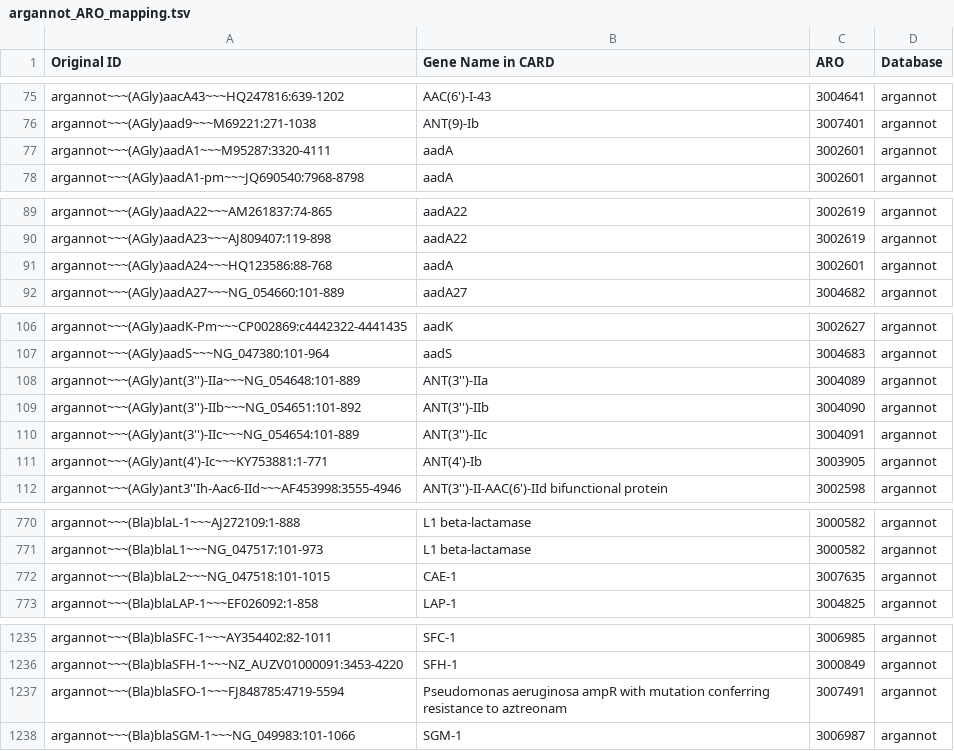
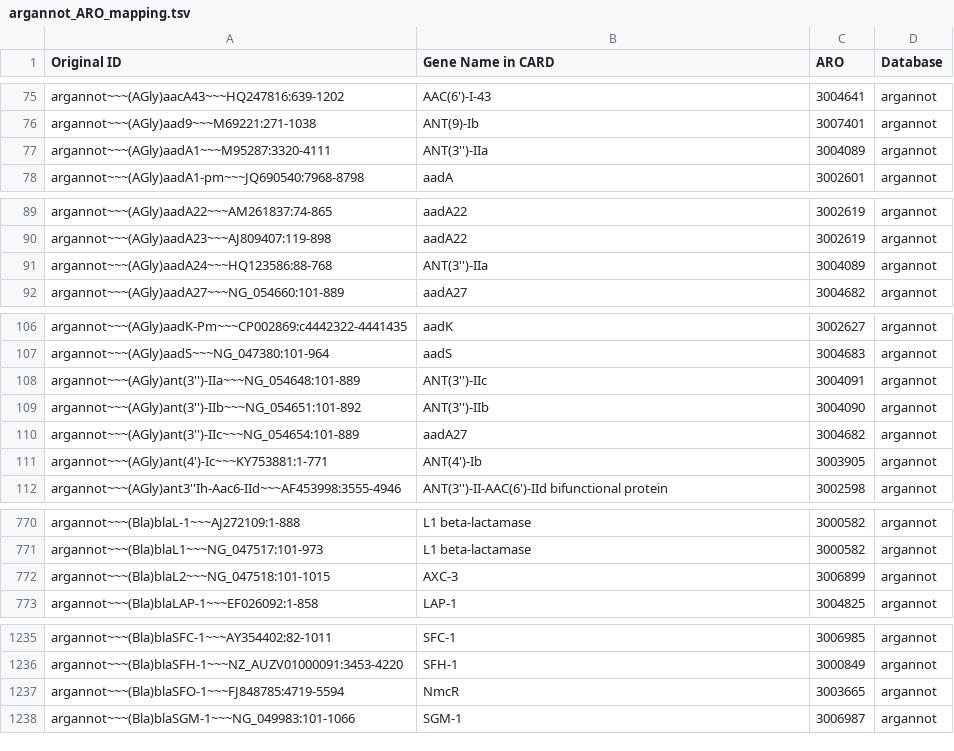
Before and after one commit to BigDataBiology/argNorm, a TSV file: argnorm/data/argannot_ARO_mapping.tsv, drawn as a sheet; only a part is shown, gaps mark what is left out; the diff covers the shown part only.

```diff
--- a/argnorm/data/argannot_ARO_mapping.tsv
+++ b/argnorm/data/argannot_ARO_mapping.tsv
@@ -76,3 +76,3 @@ argannot~~~(AGly)aacA43~~~HQ247816:639-1202	AAC(6')-I-43	3004641	argannot
 argannot~~~(AGly)aad9~~~M69221:271-1038	ANT(9)-Ib	3007401	argannot
-argannot~~~(AGly)aadA1~~~M95287:3320-4111	aadA	3002601	argannot
+argannot~~~(AGly)aadA1~~~M95287:3320-4111	ANT(3'')-IIa	3004089	argannot
 argannot~~~(AGly)aadA1-pm~~~JQ690540:7968-8798	aadA	3002601	argannot
@@ -90,3 +90,3 @@ argannot~~~(AGly)aadA22~~~AM261837:74-865	aadA22	3002619	argannot
 argannot~~~(AGly)aadA23~~~AJ809407:119-898	aadA22	3002619	argannot
-argannot~~~(AGly)aadA24~~~HQ123586:88-768	aadA	3002601	argannot
+argannot~~~(AGly)aadA24~~~HQ123586:88-768	ANT(3'')-IIa	3004089	argannot
 argannot~~~(AGly)aadA27~~~NG_054660:101-889	aadA27	3004682	argannot
@@ -107,5 +107,5 @@ argannot~~~(AGly)aadK-Pm~~~CP002869:c4442322-4441435	aadK	3002627	argannot
 argannot~~~(AGly)aadS~~~NG_047380:101-964	aadS	3004683	argannot
-argannot~~~(AGly)ant(3'')-IIa~~~NG_054648:101-889	ANT(3'')-IIa	3004089	argannot
+argannot~~~(AGly)ant(3'')-IIa~~~NG_054648:101-889	ANT(3'')-IIc	3004091	argannot
 argannot~~~(AGly)ant(3'')-IIb~~~NG_054651:101-892	ANT(3'')-IIb	3004090	argannot
-argannot~~~(AGly)ant(3'')-IIc~~~NG_054654:101-889	ANT(3'')-IIc	3004091	argannot
+argannot~~~(AGly)ant(3'')-IIc~~~NG_054654:101-889	aadA27	3004682	argannot
 argannot~~~(AGly)ant(4')-Ic~~~KY753881:1-771	ANT(4')-Ib	3003905	argannot
@@ -771,3 +771,3 @@ argannot~~~(Bla)blaL-1~~~AJ272109:1-888	L1 beta-lactamase	3000582	argannot
 argannot~~~(Bla)blaL1~~~NG_047517:101-973	L1 beta-lactamase	3000582	argannot
-argannot~~~(Bla)blaL2~~~NG_047518:101-1015	CAE-1	3007635	argannot
+argannot~~~(Bla)blaL2~~~NG_047518:101-1015	AXC-3	3006899	argannot
 argannot~~~(Bla)blaLAP-1~~~EF026092:1-858	LAP-1	3004825	argannot
@@ -1236,3 +1236,3 @@ argannot~~~(Bla)blaSFC-1~~~AY354402:82-1011	SFC-1	3006985	argannot
 argannot~~~(Bla)blaSFH-1~~~NZ_AUZV01000091:3453-4220	SFH-1	3000849	argannot
-argannot~~~(Bla)blaSFO-1~~~FJ848785:4719-5594	Pseudomonas aeruginosa ampR with mutation conferring resistance to aztreonam	3007491	argannot
+argannot~~~(Bla)blaSFO-1~~~FJ848785:4719-5594	NmcR	3003665	argannot
 argannot~~~(Bla)blaSGM-1~~~NG_049983:101-1066	SGM-1	3006987	argannot
```
Also changed, not shown: 8 edited cells elsewhere in this file, argnorm/data/deeparg_ARO_mapping.tsv, argnorm/data/resfinder_ARO_mapping.tsv, 8 other files.
